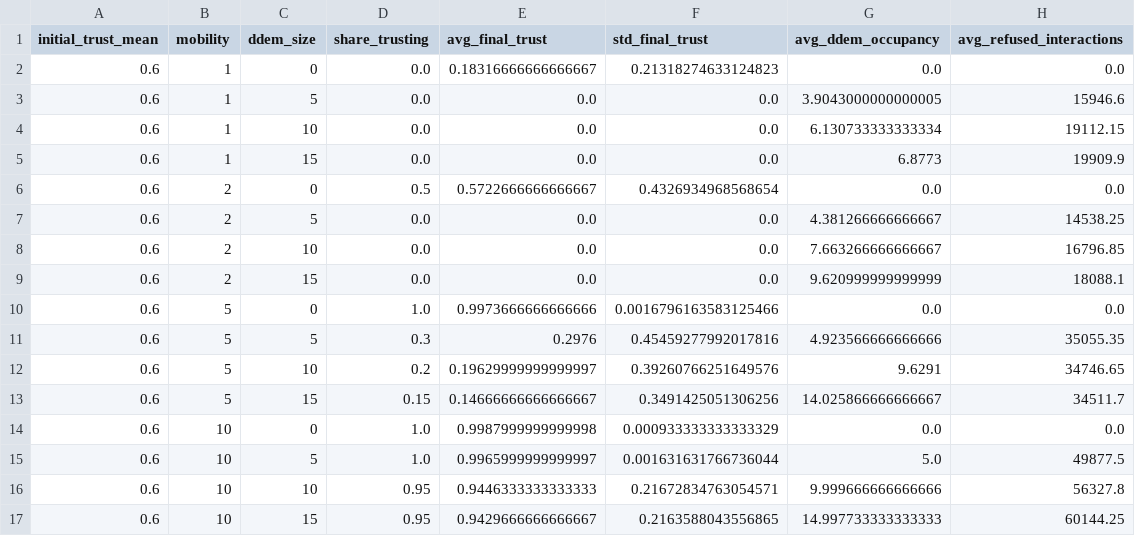
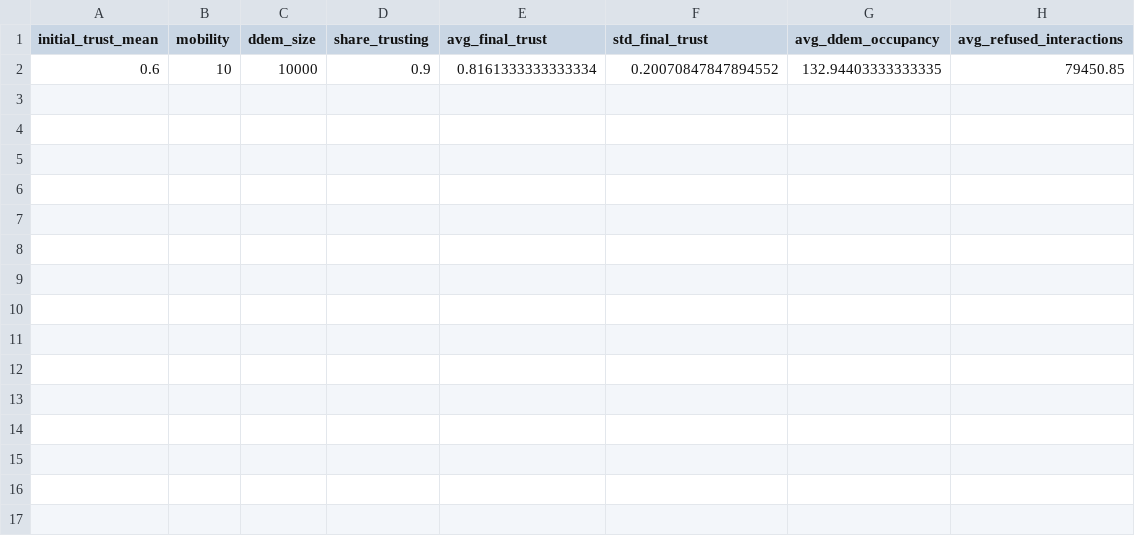
Before and after one commit to PrabhbirJ/Eden, a CSV file: ddem_results_trust0.6.csv, drawn as a sheet; removed rows and columns are numbered as before the commit, all else as after; the diff names each change by its address in the sheet, - before the commit and + after, or states it on an @@ line.

```diff
--- a/ddem_results_trust0.6.csv
+++ b/ddem_results_trust0.6.csv
-row 2: 0.6 | 1 | 0 | 0.0 | 0.18316666666666667 | 0.21318274633124823 | 0.0 | 0.0
-row 3: 0.6 | 1 | 5 | 0.0 | 0.0 | 0.0 | 3.9043000000000005 | 15946.6
-row 4: 0.6 | 1 | 10 | 0.0 | 0.0 | 0.0 | 6.130733333333334 | 19112.15
-row 5: 0.6 | 1 | 15 | 0.0 | 0.0 | 0.0 | 6.8773 | 19909.9
-row 6: 0.6 | 2 | 0 | 0.5 | 0.5722666666666667 | 0.4326934968568654 | 0.0 | 0.0
-row 7: 0.6 | 2 | 5 | 0.0 | 0.0 | 0.0 | 4.381266666666667 | 14538.25
-row 8: 0.6 | 2 | 10 | 0.0 | 0.0 | 0.0 | 7.663266666666667 | 16796.85
-row 9: 0.6 | 2 | 15 | 0.0 | 0.0 | 0.0 | 9.620999999999999 | 18088.1
-row 10: 0.6 | 5 | 0 | 1.0 | 0.9973666666666666 | 0.0016796163583125466 | 0.0 | 0.0
-row 11: 0.6 | 5 | 5 | 0.3 | 0.2976 | 0.45459277992017816 | 4.923566666666666 | 35055.35
-row 12: 0.6 | 5 | 10 | 0.2 | 0.19629999999999997 | 0.39260766251649576 | 9.6291 | 34746.65
-row 13: 0.6 | 5 | 15 | 0.15 | 0.14666666666666667 | 0.3491425051306256 | 14.025866666666667 | 34511.7
-row 14: 0.6 | 10 | 0 | 1.0 | 0.9987999999999998 | 0.000933333333333329 | 0.0 | 0.0
-row 15: 0.6 | 10 | 5 | 1.0 | 0.9965999999999997 | 0.001631631766736044 | 5.0 | 49877.5
-row 16: 0.6 | 10 | 10 | 0.95 | 0.9446333333333333 | 0.21672834763054571 | 9.999666666666666 | 56327.8
-row 17: 0.6 | 10 | 15 | 0.95 | 0.9429666666666667 | 0.2163588043556865 | 14.997733333333333 | 60144.25
+row 2: 0.6 | 10 | 10000 | 0.9 | 0.8161333333333334 | 0.20070847847894552 | 132.94403333333335 | 79450.85
```
Also changed, not shown: ddem_results_all_trust_levels.csv, ddem_results_trust0.7.csv, 14 other files.
